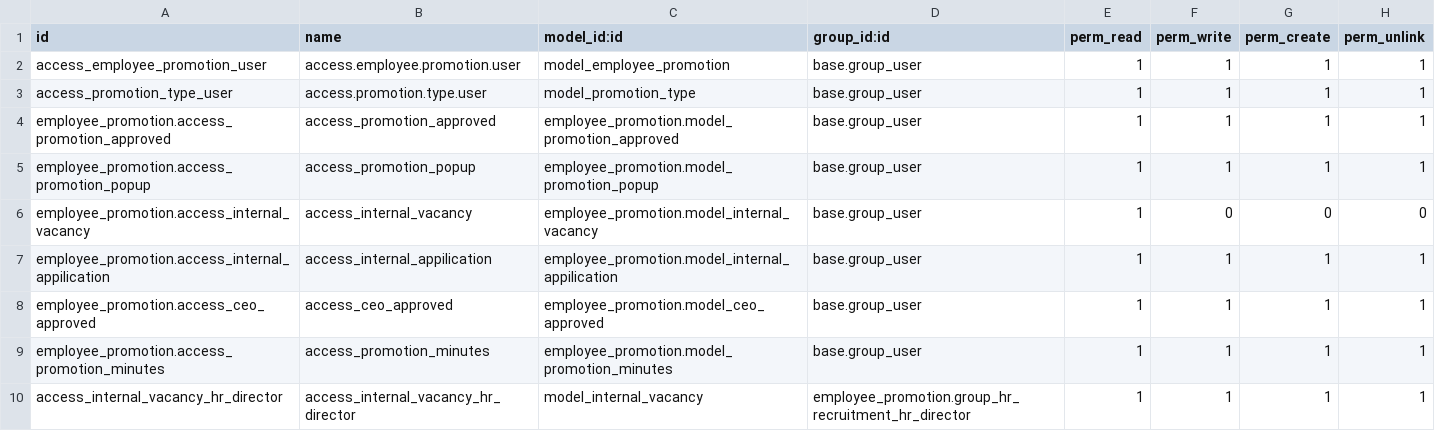
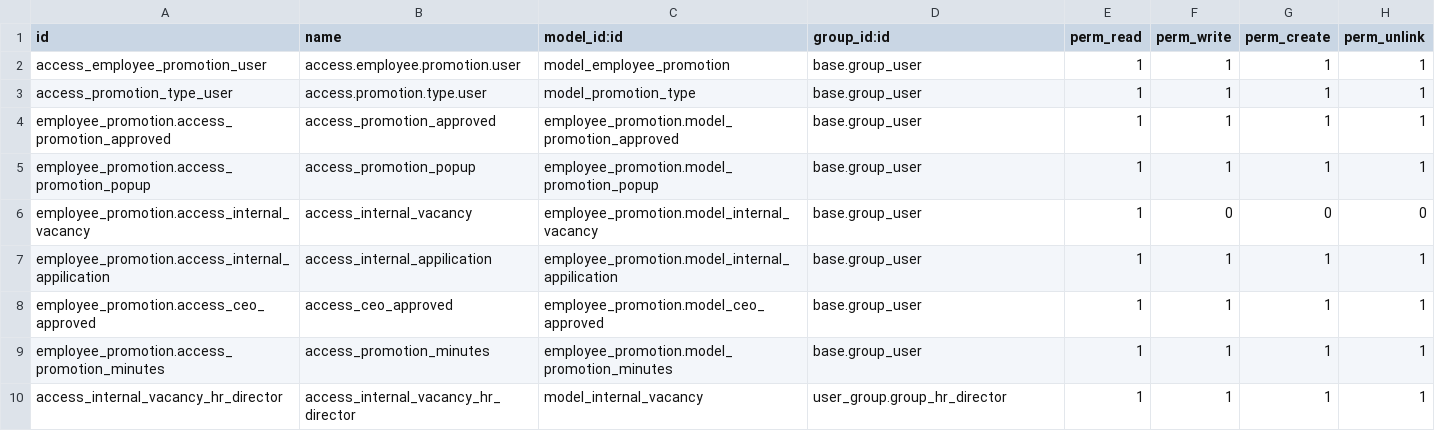
Before and after one commit to STransform/ospm, a CSV file: custom-addons/employee_promotion/security/ir.model.access.csv, drawn as a sheet.

Commit message:
promotion groups done

```diff
--- a/custom-addons/employee_promotion/security/ir.model.access.csv
+++ b/custom-addons/employee_promotion/security/ir.model.access.csv
@@ -9,2 +9,2 @@ employee_promotion.access_ceo_approved,access_ceo_approved,employee_promotion.mo
 employee_promotion.access_promotion_minutes,access_promotion_minutes,employee_promotion.model_promotion_minutes,base.group_user,1,1,1,1
-access_internal_vacancy_hr_director,access_internal_vacancy_hr_director,model_internal_vacancy,employee_promotion.group_hr_recruitment_hr_director,1,1,1,1
+access_internal_vacancy_hr_director,access_internal_vacancy_hr_director,model_internal_vacancy,user_group.group_hr_director,1,1,1,1
```
Also changed, not shown: 9 other files.
